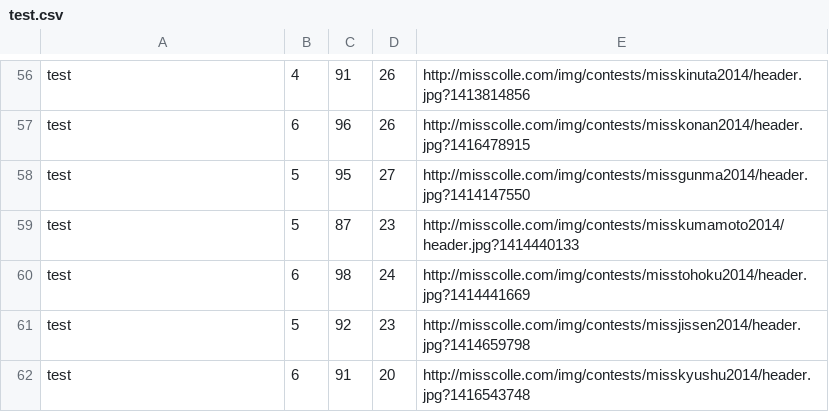
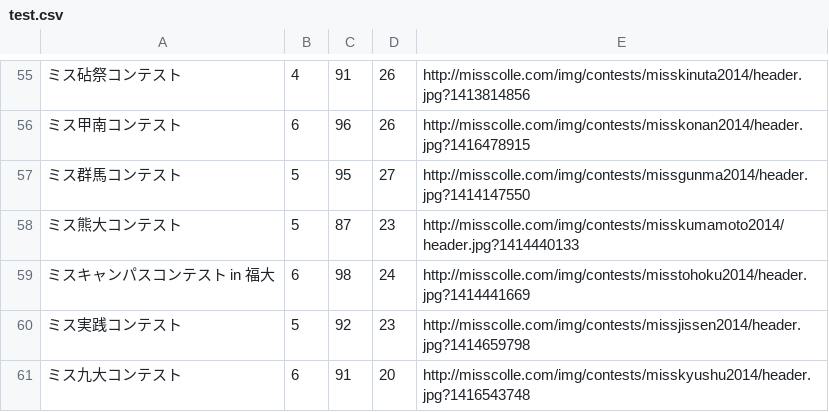
Before and after one commit to okn3/Practice_MachineLeaning, a CSV file: ml_my/test.csv, drawn as a sheet; only a part is shown, gaps mark what is left out; addresses are those after the commit; the diff covers the shown part only; the diff names each change by its address in the sheet, - before the commit and + after, or states it on an @@ line.

```diff
--- a/ml_my/test.csv
+++ b/ml_my/test.csv
-A55: test
+A55: ミス砧祭コンテスト
-A56: test
+A56: ミス甲南コンテスト
-A57: test
+A57: ミス群馬コンテスト
-A58: test
+A58: ミス熊大コンテスト
-A59: test
+A59: ミスキャンパスコンテスト in 福大
-A60: test
+A60: ミス実践コンテスト
-A61: test
+A61: ミス九大コンテスト
```
Also changed, not shown: 3 added rows, 4 removed rows and 53 edited cells elsewhere in this file, ml_my/score.csv, 5 other files.
